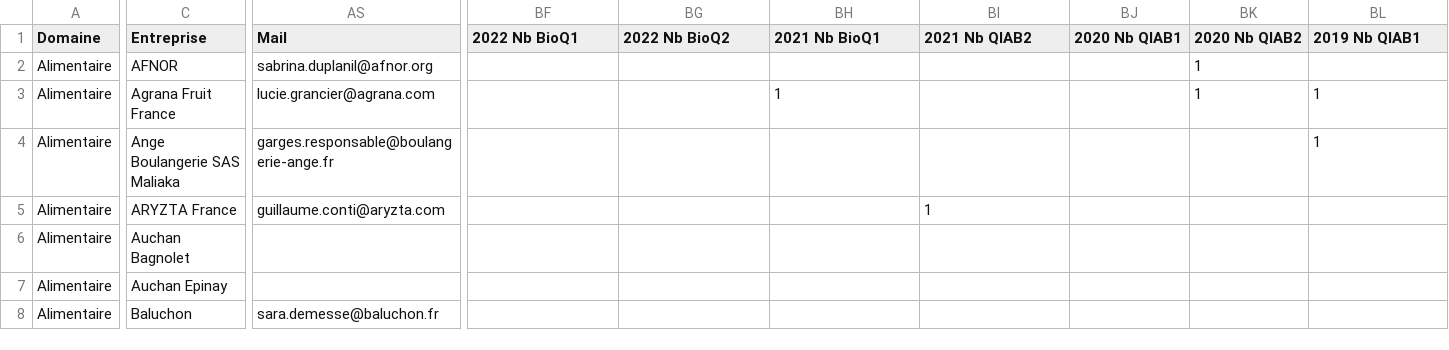
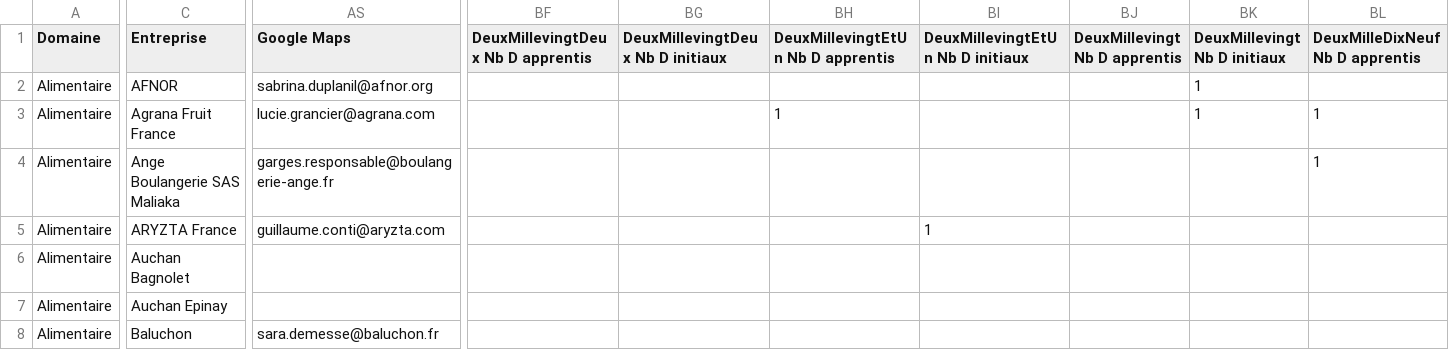
Before and after one commit to CBGirard/StagesBioQ, a CSV file: Entreprises_Complet2.csv, drawn as a sheet; only a part is shown, gaps mark what is left out; the diff covers the shown part only; the diff names each change by its address in the sheet, - before the commit and + after, or states it on an @@ line.

Commit message:
Add files via upload

```diff
--- a/Entreprises_Complet2.csv
+++ b/Entreprises_Complet2.csv
-AS1: Mail
+AS1: Google Maps
-BF1: 2022 Nb BioQ1
+BF1: DeuxMillevingtDeux Nb D apprentis
-BG1: 2022 Nb BioQ2
+BG1: DeuxMillevingtDeux Nb D initiaux
-BH1: 2021 Nb BioQ1
+BH1: DeuxMillevingtEtUn Nb D apprentis
-BI1: 2021 Nb QIAB2
+BI1: DeuxMillevingtEtUn Nb D initiaux
-BJ1: 2020 Nb QIAB1
+BJ1: DeuxMillevingt Nb D apprentis
-BK1: 2020 Nb QIAB2
+BK1: DeuxMillevingt Nb D initiaux
-BL1: 2019 Nb QIAB1
+BL1: DeuxMilleDixNeuf Nb D apprentis
```
Also changed, not shown: 11 edited cells elsewhere in this file.
